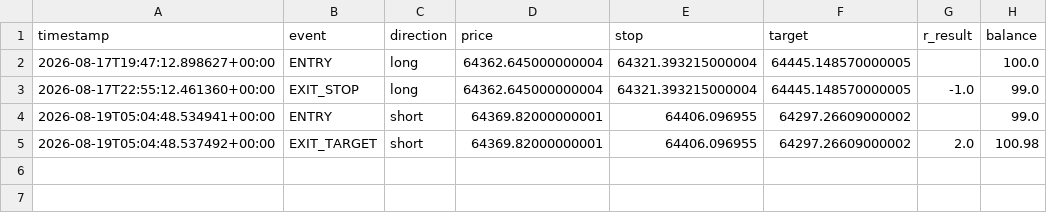
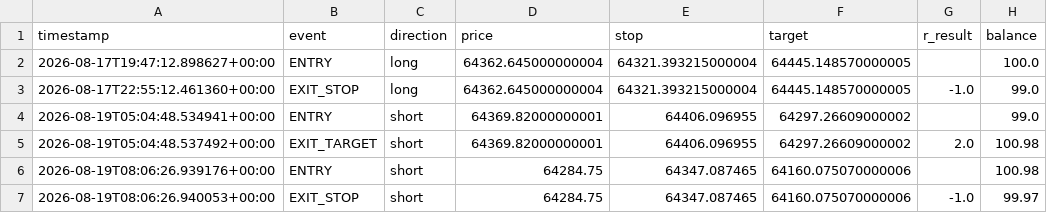
Before and after one commit to alir5za35ghp-sketch/My-btfccc-bot, a CSV file: forward_test_log.csv, drawn as a sheet.

```diff
--- a/forward_test_log.csv
+++ b/forward_test_log.csv
@@ -5 +5,3 @@ timestamp,event,direction,price,stop,target,r_result,balance
 2026-08-19T05:04:48.537492+00:00,EXIT_TARGET,short,64369.82000000001,64406.096955,64297.26609000002,2.0,100.98
+2026-08-19T08:06:26.939176+00:00,ENTRY,short,64284.75,64347.087465,64160.075070000006,,100.98
+2026-08-19T08:06:26.940053+00:00,EXIT_STOP,short,64284.75,64347.087465,64160.075070000006,-1.0,99.97
```
Also changed, not shown: 1 other file.
